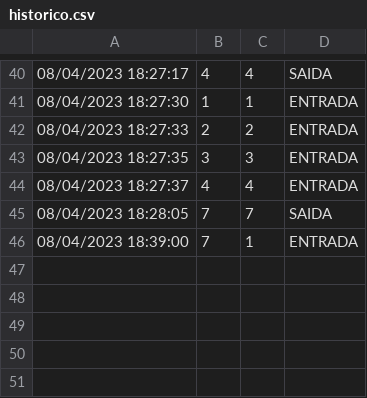
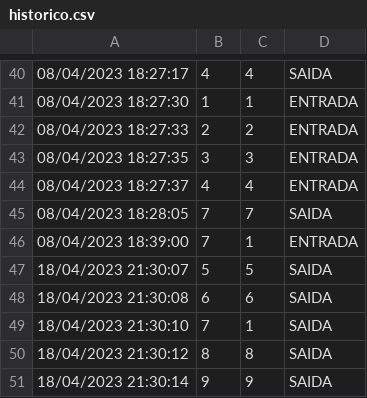
Before and after one commit to yagocdj/ProjetoPOO, a CSV file: Valetinho/data/historico.csv, drawn as a sheet; only a part is shown, gaps mark what is left out; the diff names each change by its address in the sheet, - before the commit and + after, or states it on an @@ line.

```diff
--- a/Valetinho/data/historico.csv
+++ b/Valetinho/data/historico.csv
+row 47: 18/04/2023 21:30:07 | 5 | 5 | SAIDA
+row 48: 18/04/2023 21:30:08 | 6 | 6 | SAIDA
+row 49: 18/04/2023 21:30:10 | 7 | 1 | SAIDA
+row 50: 18/04/2023 21:30:12 | 8 | 8 | SAIDA
+row 51: 18/04/2023 21:30:14 | 9 | 9 | SAIDA
```
Also changed, not shown: 20 other files.
